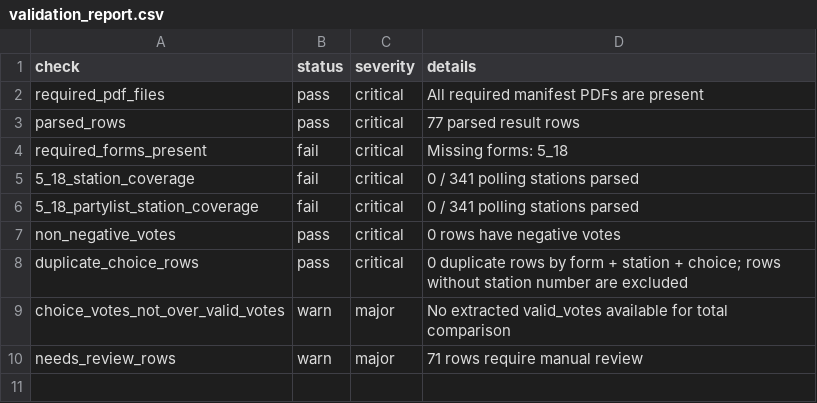
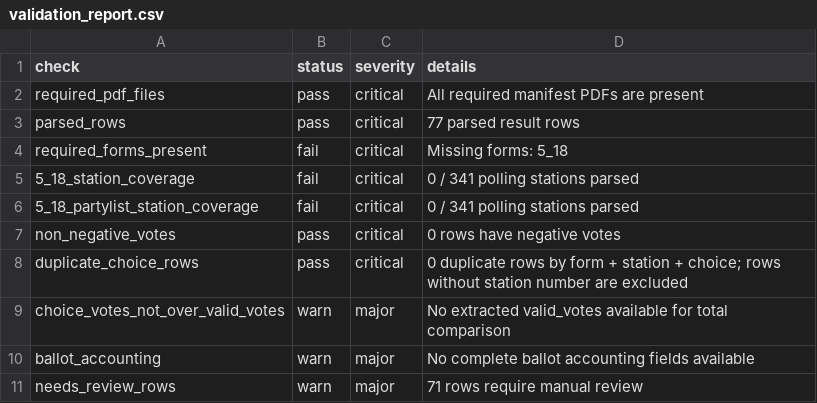
Before and after one commit to besttny/ProjectDSDE_election2026, a CSV file: data/processed/validation_report.csv, drawn as a sheet; the diff names each change by its address in the sheet, - before the commit and + after, or states it on an @@ line.

```diff
--- a/data/processed/validation_report.csv
+++ b/data/processed/validation_report.csv
+row 10: ballot_accounting | warn | major | No complete ballot accounting fields available
```
Also changed, not shown: 26 other files.
